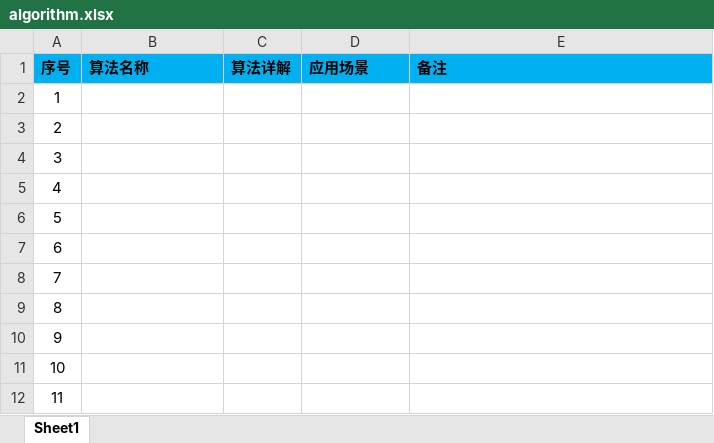
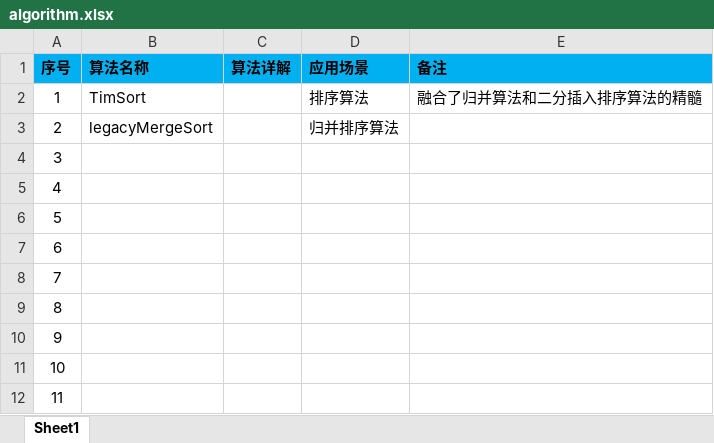
Before and after one commit to shangpengyang/technical-information, an Excel workbook: algorithm/algorithm.xlsx, sheet Sheet1, drawn as a sheet; values as stored, in another font and other column widths than the file's, no borders; the diff names each change by its address in the sheet, - before the commit and + after, or states it on an @@ line.

```diff
--- a/algorithm/algorithm.xlsx (sheet Sheet1)
+++ b/algorithm/algorithm.xlsx (sheet Sheet1)
-B2 (算法名称): (empty)
+B2 (算法名称): TimSort
-D2 (应用场景): (empty)
+D2 (应用场景): 排序算法
-E2 (备注): (empty)
+E2 (备注): 融合了归并算法和二分插入排序算法的精髓
-B3 (算法名称): (empty)
+B3 (算法名称): legacyMergeSort
-D3 (应用场景): (empty)
+D3 (应用场景): 归并排序算法
```
Also changed, not shown: java/javaNote.xlsx, plan/DailyPlan.xlsx, 1 other file.
